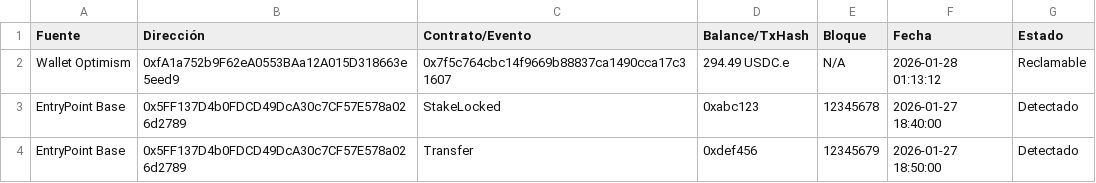
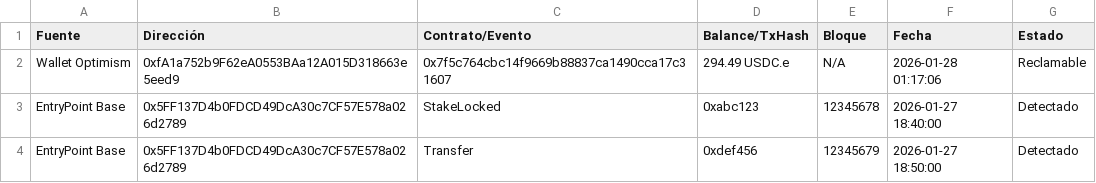
Before and after one commit to Las-Ensenanzas-De-Liz/las-ensenanzas-de-liz.github.io, a CSV file: ledl_combined_activity.csv, drawn as a sheet.

Commit message:
🔄 LEDL: reporte híbrido + CSV 2026-01-28 01:17:06.704570

```diff
--- a/ledl_combined_activity.csv
+++ b/ledl_combined_activity.csv
@@ -1,3 +1,3 @@
 Fuente,Dirección,Contrato/Evento,Balance/TxHash,Bloque,Fecha,Estado
-Wallet Optimism,0xfA1a752b9F62eA0553BAa12A015D318663e5eed9,0x7f5c764cbc14f9669b88837ca1490cca17c31607,294.49 USDC.e,N/A,2026-01-28 01:13:12,Reclamable
+Wallet Optimism,0xfA1a752b9F62eA0553BAa12A015D318663e5eed9,0x7f5c764cbc14f9669b88837ca1490cca17c31607,294.49 USDC.e,N/A,2026-01-28 01:17:06,Reclamable
 EntryPoint Base,0x5FF137D4b0FDCD49DcA30c7CF57E578a026d2789,StakeLocked,0xabc123,12345678,2026-01-27 18:40:00,Detectado
```
Also changed, not shown: 1 other file.
